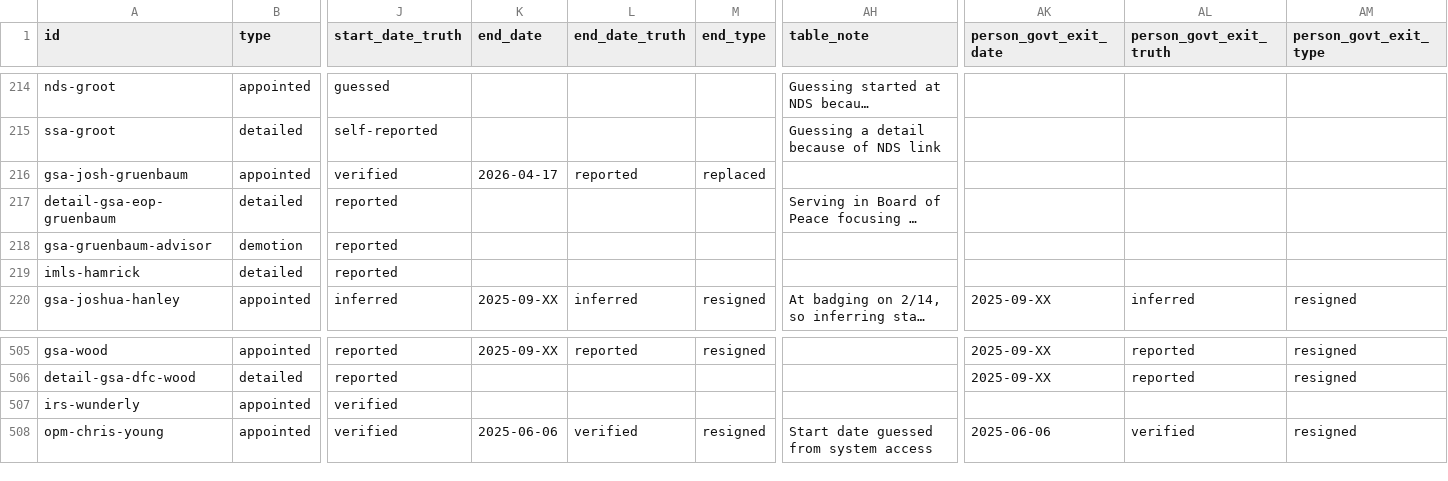
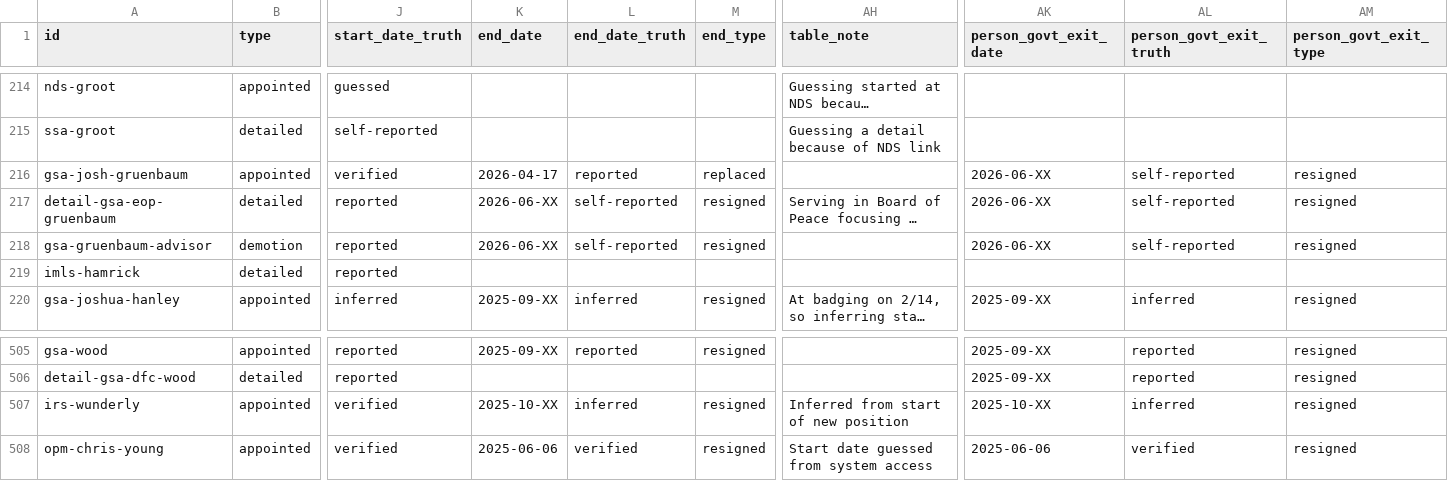
Before and after one commit to harrisj/doge_track, a CSV file: src/csv/positions.csv, drawn as a sheet; only a part is shown, gaps mark what is left out; long unchanged cells end in …; the diff names each change by its address in the sheet, - before the commit and + after, or states it on an @@ line.

```diff
--- a/src/csv/positions.csv
+++ b/src/csv/positions.csv
-AK216:AK218 (person_govt_exit_date): (empty)
+AK216:AK218 (person_govt_exit_date): 2026-06-XX
-AL216:AL218 (person_govt_exit_truth): (empty)
+AL216:AL218 (person_govt_exit_truth): self-reported
-AM216:AM218 (person_govt_exit_type): (empty)
+AM216:AM218 (person_govt_exit_type): resigned
-K217:K218 (end_date): (empty)
+K217:K218 (end_date): 2026-06-XX
-L217:L218 (end_date_truth): (empty)
+L217:L218 (end_date_truth): self-reported
-M217:M218 (end_type): (empty)
+M217:M218 (end_type): resigned
-K507 (end_date): (empty)
+K507 (end_date): 2025-10-XX
-L507 (end_date_truth): (empty)
+L507 (end_date_truth): inferred
-M507 (end_type): (empty)
+M507 (end_type): resigned
-AH507 (table_note): (empty)
+AH507 (table_note): Inferred from start of new position
-AK507 (person_govt_exit_date): (empty)
+AK507 (person_govt_exit_date): 2025-10-XX
-AL507 (person_govt_exit_truth): (empty)
+AL507 (person_govt_exit_truth): inferred
-AM507 (person_govt_exit_type): (empty)
+AM507 (person_govt_exit_type): resigned
```
Also changed, not shown: src/csv/people.csv, 2 other files.
